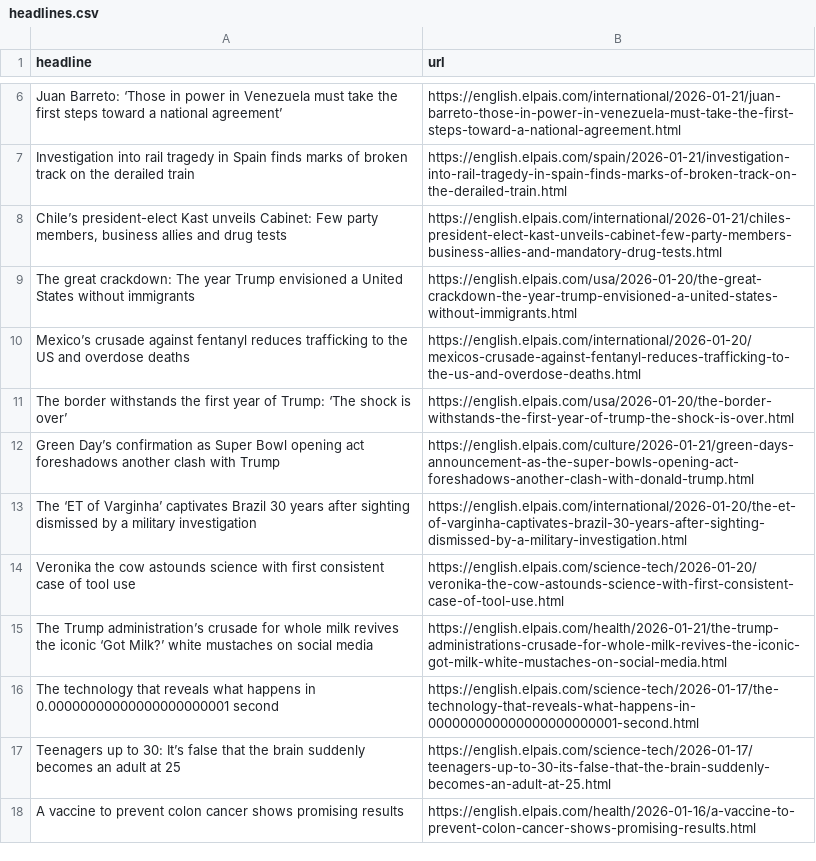
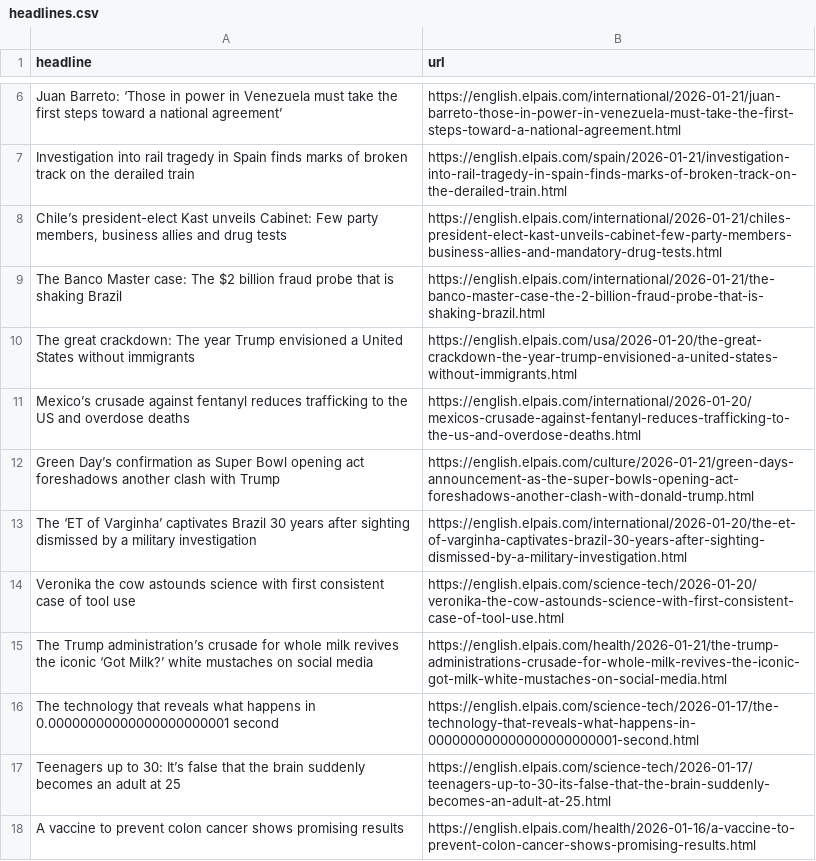
Before and after one commit to dimitriselaf/el-pais-autoscraper, a CSV file: headlines.csv, drawn as a sheet; only a part is shown, gaps mark what is left out.

```diff
--- a/headlines.csv
+++ b/headlines.csv
@@ -8,5 +8,5 @@ Investigation into rail tragedy in Spain finds marks of broken track on the dera
 "Chile’s president-elect Kast unveils Cabinet: Few party members, business allies and drug tests",https://english.elpais.com/international/2026-01-21/chiles-president-elect-kast-unveils-cabinet-few-party-members-business-allies-and-mandatory-drug-tests.html
+The Banco Master case: The $2 billion fraud probe that is shaking Brazil,https://english.elpais.com/international/2026-01-21/the-banco-master-case-the-2-billion-fraud-probe-that-is-shaking-brazil.html
 The great crackdown: The year Trump envisioned a United States without immigrants,https://english.elpais.com/usa/2026-01-20/the-great-crackdown-the-year-trump-envisioned-a-united-states-without-immigrants.html
 Mexico’s crusade against fentanyl reduces trafficking to the US and overdose deaths,https://english.elpais.com/international/2026-01-20/mexicos-crusade-against-fentanyl-reduces-trafficking-to-the-us-and-overdose-deaths.html
-The border withstands the first year of Trump: ‘The shock is over’,https://english.elpais.com/usa/2026-01-20/the-border-withstands-the-first-year-of-trump-the-shock-is-over.html
 Green Day’s confirmation as Super Bowl opening act foreshadows another clash with Trump,https://english.elpais.com/culture/2026-01-21/green-days-announcement-as-the-super-bowls-opening-act-foreshadows-another-clash-with-donald-trump.html
```
